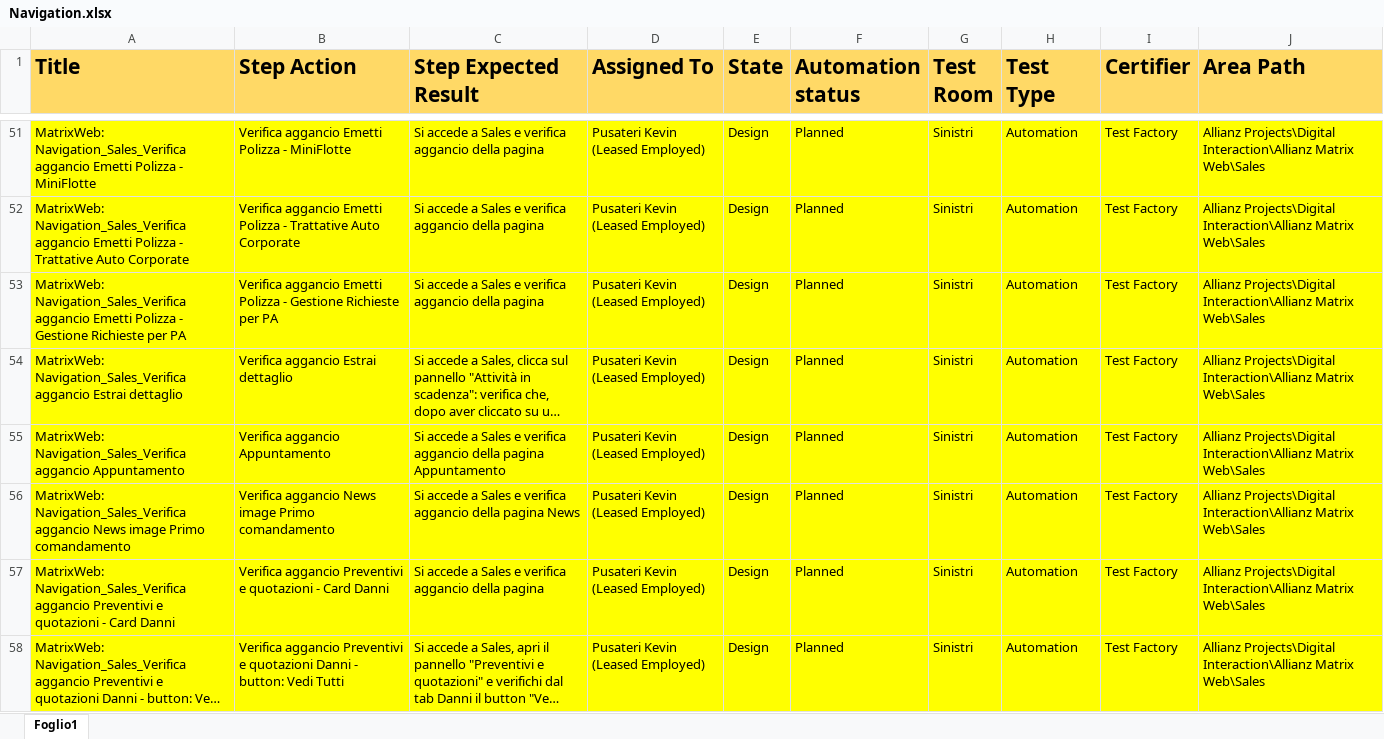
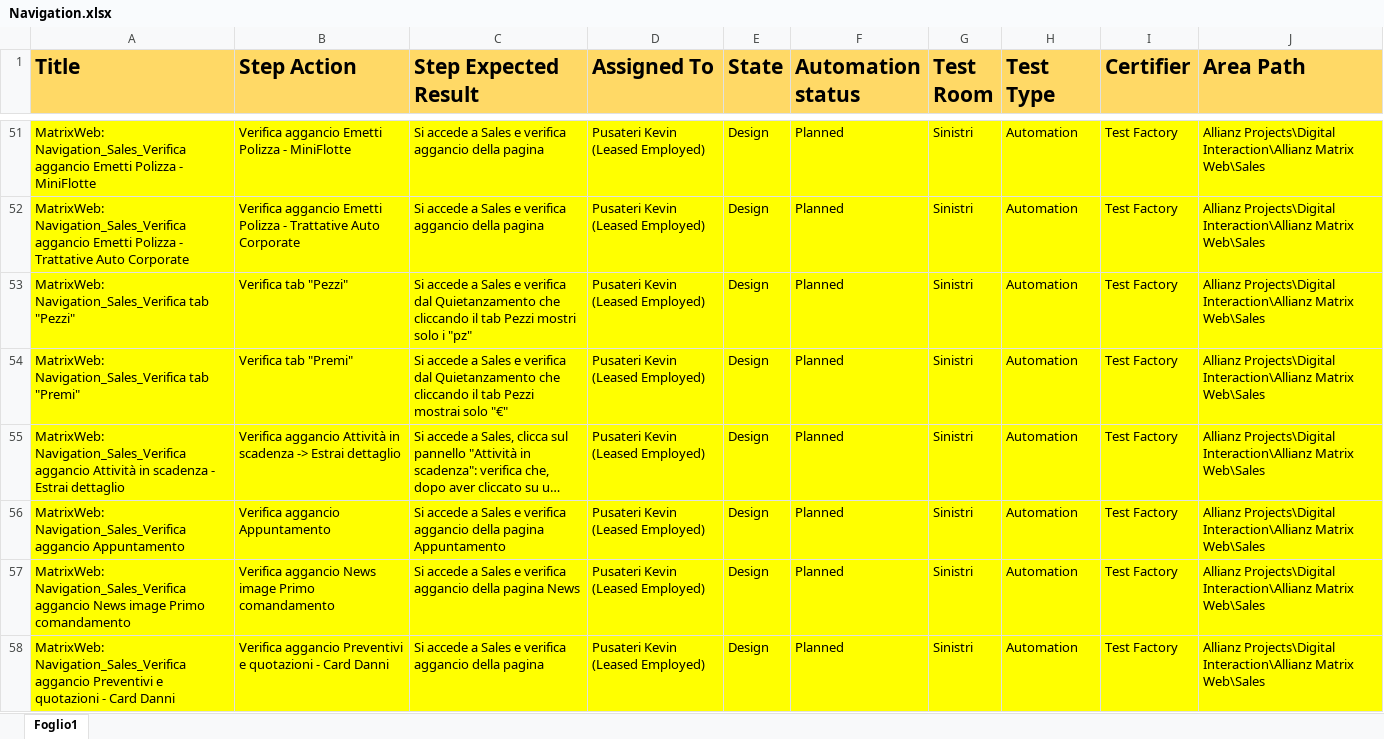
Before and after one commit to KevinPusateri/AZ, an Excel workbook: docs/tp/Navigation.xlsx, sheet Foglio1, drawn as a sheet; only a part is shown, gaps mark what is left out; the shorter side is filled out with more unchanged rows; long unchanged cells end in …; values as stored, in another font and other column widths than the file's, no borders; addresses are those after the commit; the diff names each change by its address in the sheet, - before the commit and + after, or states it on an @@ line.

```diff
--- a/docs/tp/Navigation.xlsx (sheet Foglio1)
+++ b/docs/tp/Navigation.xlsx (sheet Foglio1)
-A53 (Title): MatrixWeb: Navigation_Sales_Verifica aggancio Emetti Polizza - Gestione Richieste per PA
+A53 (Title): MatrixWeb: Navigation_Sales_Verifica tab "Pezzi"
-B53 (Step Action): Verifica aggancio Emetti Polizza - Gestione Richieste per PA
+B53 (Step Action): Verifica tab "Pezzi"
-C53 (Step Expected Result): …e verifica aggancio della pagina
+C53 (Step Expected Result): …e verifica dal Quietanzamento che cliccando il tab Pezzi mostri solo i "pz"
+row 54: MatrixWeb: Navigation_Sales_Verifica tab "Premi" | Verifica tab "Premi" | Si accede a Sales e verifica dal Quietanzamento che cliccando il tab Pezzi mostrai solo "€" | Pusateri Kevin (Leased Employed) | Design | Planned | Sinistri | Automation | Test Factory | Allianz Projects\Digital Interaction\Allianz Matrix Web\Sales
-A55 (Title): …Navigation_Sales_Verifica aggancio Estrai dettaglio
+A55 (Title): …Navigation_Sales_Verifica aggancio Attività in scadenza - Estrai dettaglio
-B55 (Step Action): Verifica aggancio Estrai dettaglio
+B55 (Step Action): Verifica aggancio Attività in scadenza -> Estrai dettaglio
```
Also changed, not shown: docs/tp/BurgerMenu.xlsx, 10 other files.
